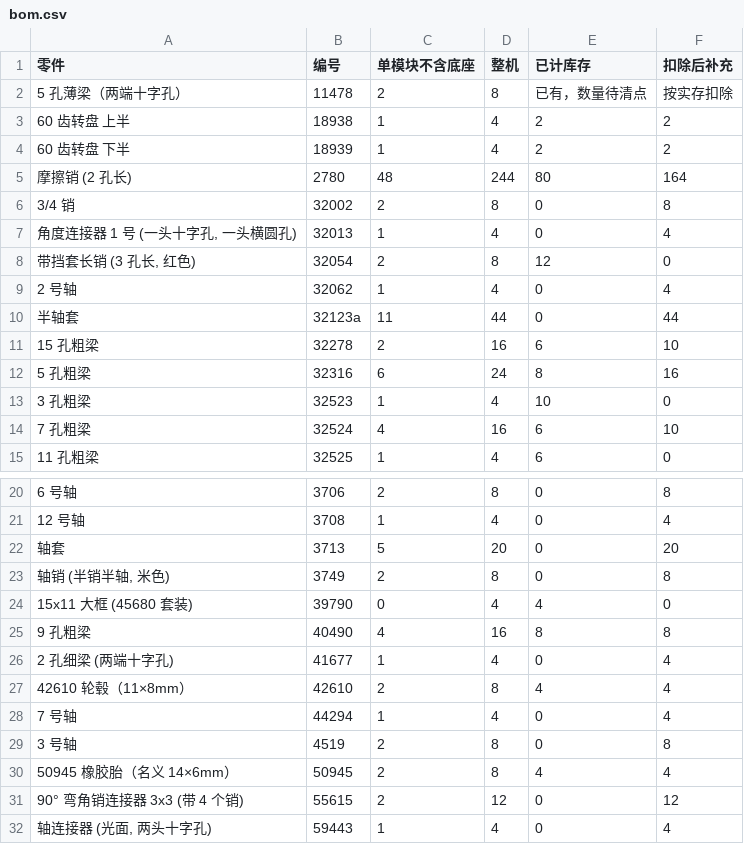
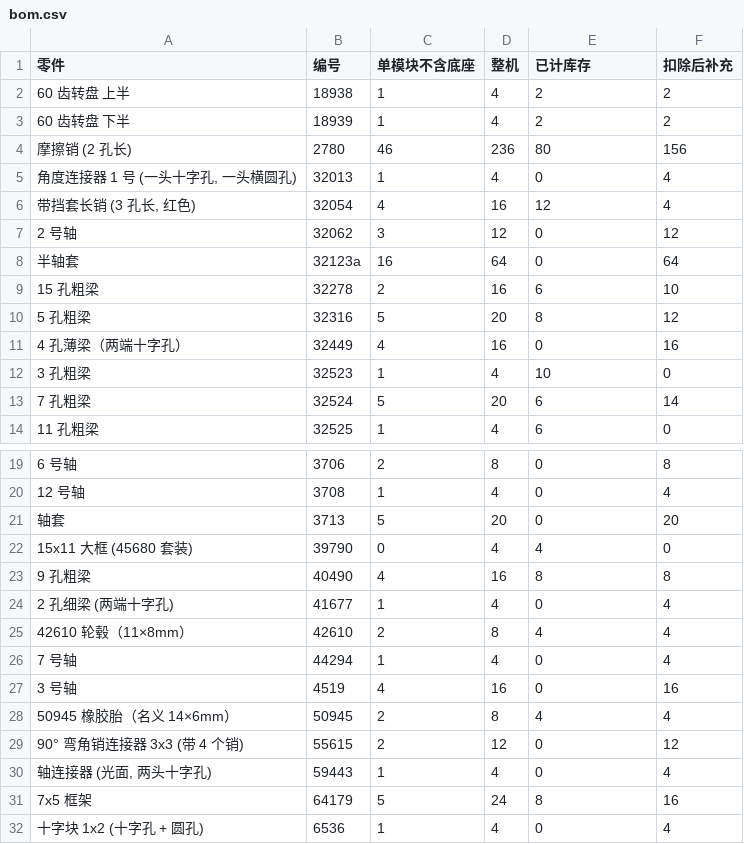
Before and after one commit to gonewx/quadcuber, a CSV file: docs/lego/v3/bom.csv, drawn as a sheet; only a part is shown, gaps mark what is left out; the shorter side is filled out with more unchanged rows.

```diff
--- a/docs/lego/v3/bom.csv
+++ b/docs/lego/v3/bom.csv
@@ -1,15 +1,14 @@
 零件,编号,单模块不含底座,整机,已计库存,扣除后补充
-5 孔薄梁（两端十字孔）,11478,2,8,已有，数量待清点,按实存扣除
 60 齿转盘 上半,18938,1,4,2,2
 60 齿转盘 下半,18939,1,4,2,2
-摩擦销 (2 孔长),2780,48,244,80,164
-3/4 销,32002,2,8,0,8
+摩擦销 (2 孔长),2780,46,236,80,156
 "角度连接器 1 号 (一头十字孔, 一头横圆孔)",32013,1,4,0,4
-"带挡套长销 (3 孔长, 红色)",32054,2,8,12,0
-2 号轴,32062,1,4,0,4
-半轴套,32123a,11,44,0,44
+"带挡套长销 (3 孔长, 红色)",32054,4,16,12,4
+2 号轴,32062,3,12,0,12
+半轴套,32123a,16,64,0,64
 15 孔粗梁,32278,2,16,6,10
-5 孔粗梁,32316,6,24,8,16
+5 孔粗梁,32316,5,20,8,12
+4 孔薄梁（两端十字孔）,32449,4,16,0,16
 3 孔粗梁,32523,1,4,10,0
-7 孔粗梁,32524,4,16,6,10
+7 孔粗梁,32524,5,20,6,14
 11 孔粗梁,32525,1,4,6,0
@@ -22,3 +21,2 @@
 轴套,3713,5,20,0,20
-"轴销 (半销半轴, 米色)",3749,2,8,0,8
 15x11 大框 (45680 套装),39790,0,4,4,0
@@ -28,3 +26,3 @@
 7 号轴,44294,1,4,0,4
-3 号轴,4519,2,8,0,8
+3 号轴,4519,4,16,0,16
 50945 橡胶胎（名义 14×6mm）,50945,2,8,4,4
```
Also changed, not shown: 50 other files.
